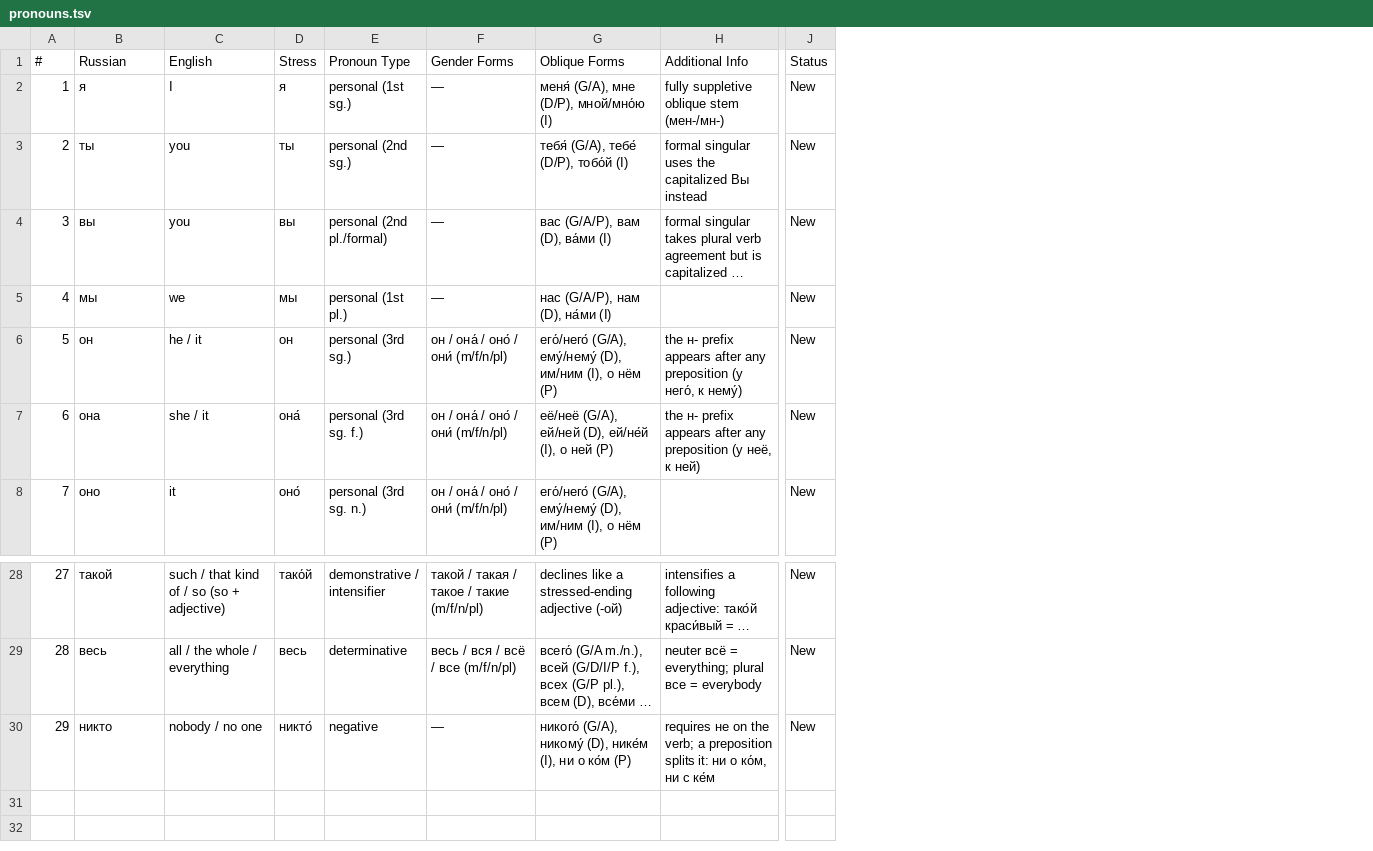
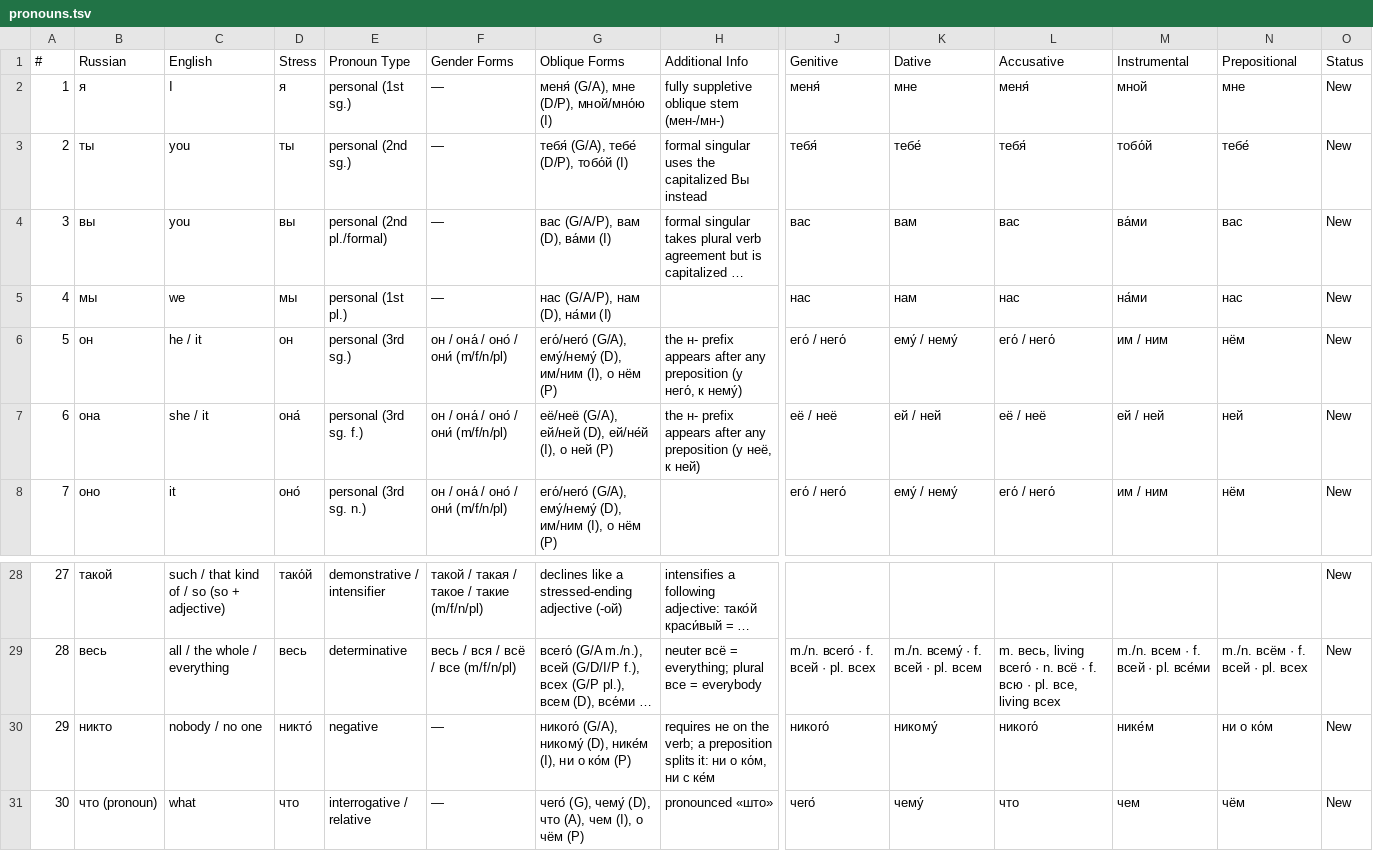
Before and after one commit to icarus612/daedalus-mono, a TSV file: libs/python/anki-tools/anki_tools/data/russian-vocabulary/pronouns.tsv, drawn as a sheet; only a part is shown, gaps mark what is left out; long unchanged cells end in …; rows hold the shown columns only; the diff names each change by its address in the sheet, - before the commit and + after, or states it on an @@ line.

Commit message:
feat(anki-tools): pronoun case cards, and the pronoun что
Declining pronouns get Genitive/Dative/Accusative/Instrumental/
Prepositional fields with their own audio, and one card per filled case,
replacing the one-word pronoun grammar cards. что (pronoun) is added;
the conjunction becomes что (conjunction) with its GUID pinned.

```diff
--- a/libs/python/anki-tools/anki_tools/data/russian-vocabulary/pronouns.tsv
+++ b/libs/python/anki-tools/anki_tools/data/russian-vocabulary/pronouns.tsv
+column J (Genitive), rows 2-8: меня́ | тебя́ | вас | нас | его́ / него́ | её / неё | его́ / него́; rows 29-30: m./n. всего́ · f. всей · pl. всех | никого́
+column K (Dative), rows 2-8: мне | тебе́ | вам | нам | ему́ / нему́ | ей / ней | ему́ / нему́; rows 29-30: m./n. всему́ · f. всей · pl. всем | никому́
+column L (Accusative), rows 2-8: меня́ | тебя́ | вас | нас | его́ / него́ | её / неё | его́ / него́; rows 29-30: m. весь, living всего́ · n. всё · f. всю · pl. все, living всех | никого́
+column M (Instrumental), rows 2-8: мной | тобо́й | ва́ми | на́ми | им / ним | ей / ней | им / ним; rows 29-30: m./n. всем · f. всей · pl. все́ми | нике́м
+column N (Prepositional), rows 2-8: мне | тебе́ | вас | нас | нём | ней | нём; rows 29-30: m./n. всём · f. всей · pl. всех | ни о ко́м
+row 31: 30 | что (pronoun) | what | что | interrogative / relative | — | чего́ (G), чему́ (D), что (A), чем (I), о чём (P) | pronounced «што» | чего́ | чему́ | что | чем | чём | New
```
Also changed, not shown: libs/python/anki-tools/anki_tools/data/russian-vocabulary/qualifier-classification.tsv, libs/python/anki-tools/anki_tools/data/russian-vocabulary/similarity-groups.tsv, 18 other files.
